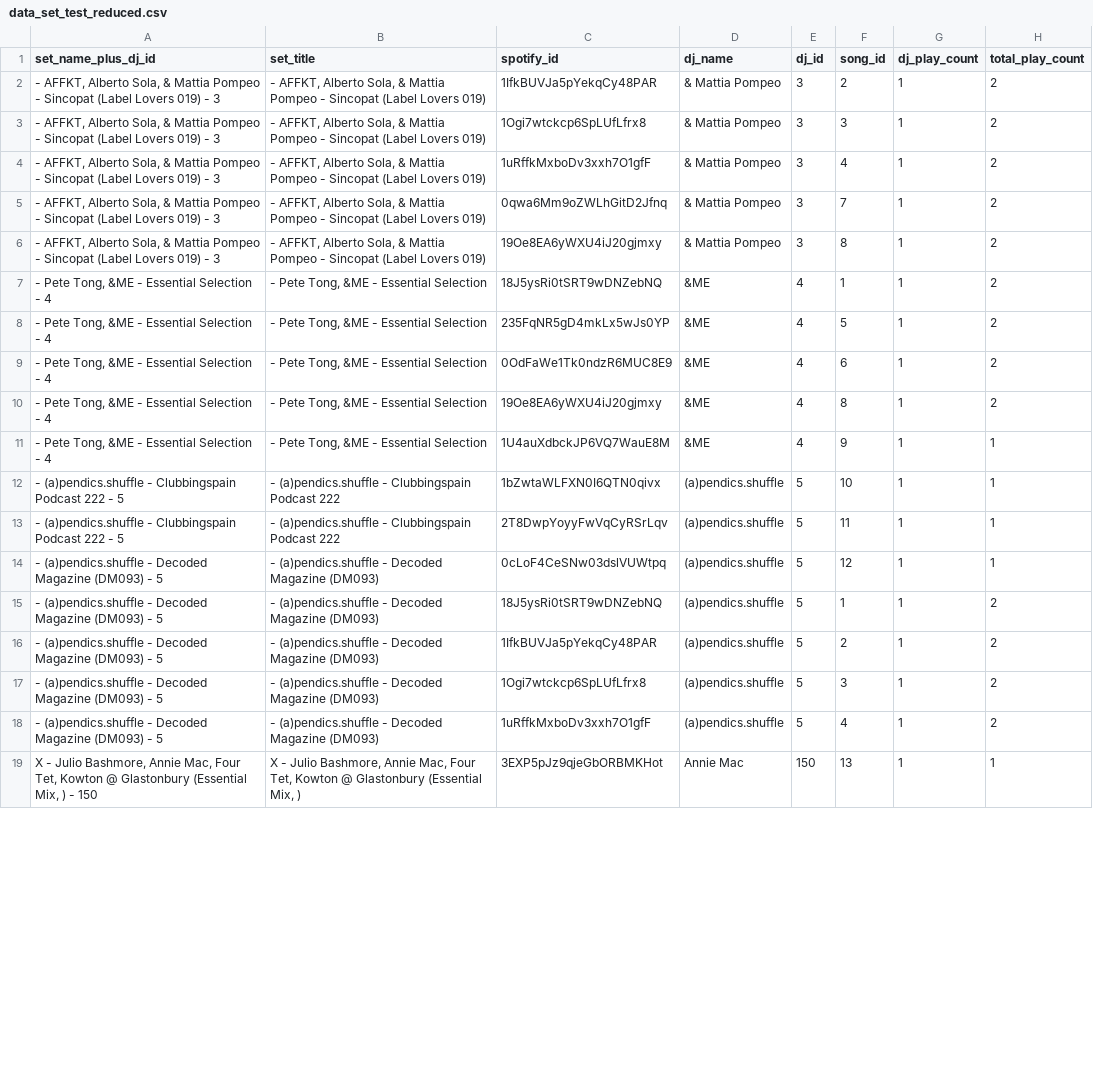
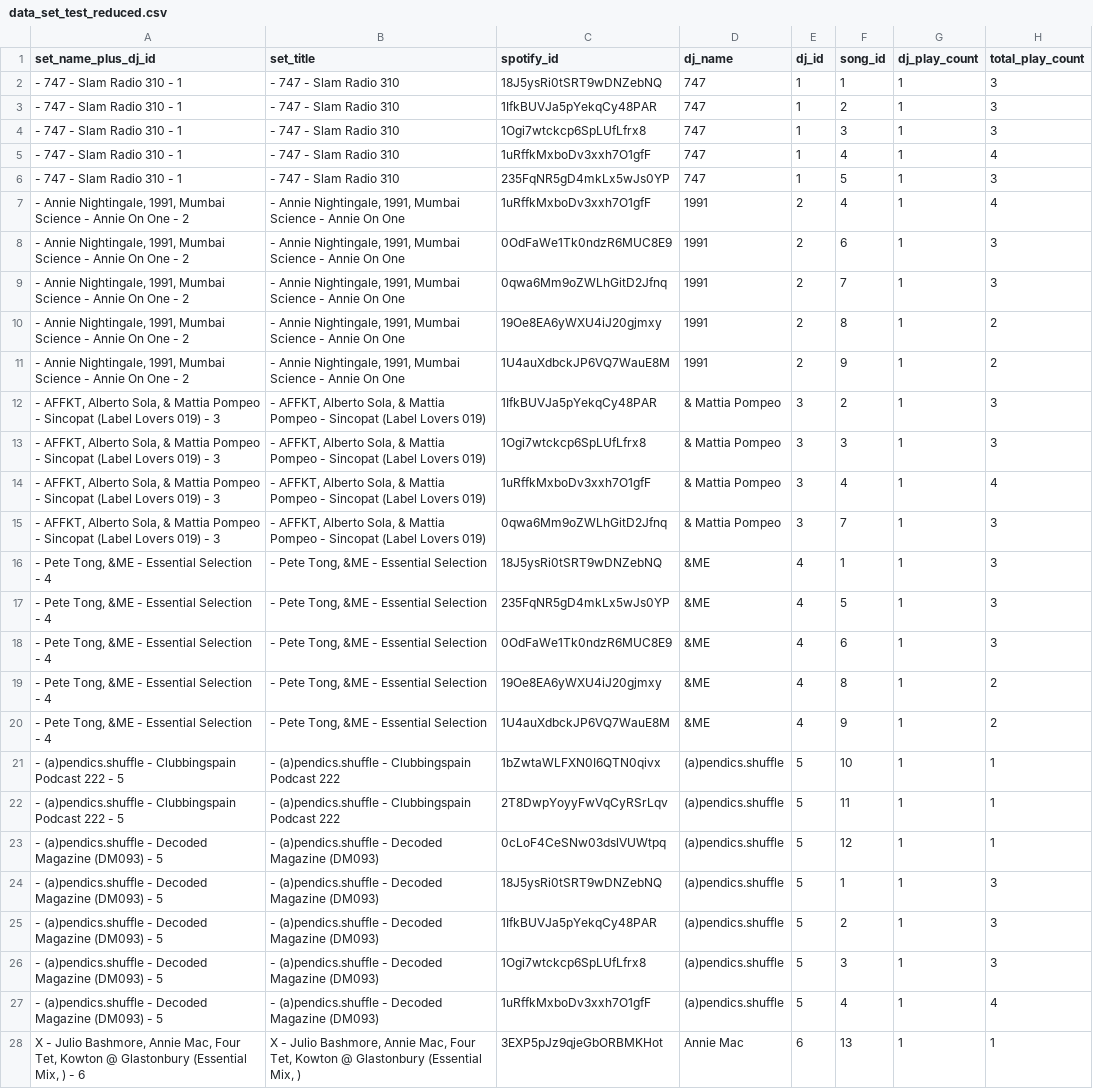
Before and after one commit to HarveyPrew/DJSetFiller, a CSV file: data/rprecision_data/reduced/data_set_test_reduced.csv, drawn as a sheet; only a part is shown; removed rows and columns are numbered as before the commit, all else as after; the diff covers the shown part only; the diff names each change by its address in the sheet, - before the commit and + after, or states it on an @@ line.

Commit message:
only selects sets with over 5 songs

```diff
--- a/data/rprecision_data/reduced/data_set_test_reduced.csv
+++ b/data/rprecision_data/reduced/data_set_test_reduced.csv
+row 2: - 747 - Slam Radio 310 - 1 | - 747 - Slam Radio 310 | 18J5ysRi0tSRT9wDNZebNQ | 747 | 1 | 1 | 1 | 3
+row 3: - 747 - Slam Radio 310 - 1 | - 747 - Slam Radio 310 | 1IfkBUVJa5pYekqCy48PAR | 747 | 1 | 2 | 1 | 3
+row 4: - 747 - Slam Radio 310 - 1 | - 747 - Slam Radio 310 | 1Ogi7wtckcp6SpLUfLfrx8 | 747 | 1 | 3 | 1 | 3
+row 5: - 747 - Slam Radio 310 - 1 | - 747 - Slam Radio 310 | 1uRffkMxboDv3xxh7O1gfF | 747 | 1 | 4 | 1 | 4
+row 6: - 747 - Slam Radio 310 - 1 | - 747 - Slam Radio 310 | 235FqNR5gD4mkLx5wJs0YP | 747 | 1 | 5 | 1 | 3
+row 7: - Annie Nightingale, 1991, Mumbai Science - Annie On One - 2 | - Annie Nightingale, 1991, Mumbai Science - Annie On One | 1uRffkMxboDv3xxh7O1gfF | 1991 | 2 | 4 | 1 | 4
+row 8: - Annie Nightingale, 1991, Mumbai Science - Annie On One - 2 | - Annie Nightingale, 1991, Mumbai Science - Annie On One | 0OdFaWe1Tk0ndzR6MUC8E9 | 1991 | 2 | 6 | 1 | 3
+row 9: - Annie Nightingale, 1991, Mumbai Science - Annie On One - 2 | - Annie Nightingale, 1991, Mumbai Science - Annie On One | 0qwa6Mm9oZWLhGitD2Jfnq | 1991 | 2 | 7 | 1 | 3
+row 10: - Annie Nightingale, 1991, Mumbai Science - Annie On One - 2 | - Annie Nightingale, 1991, Mumbai Science - Annie On One | 19Oe8EA6yWXU4iJ20gjmxy | 1991 | 2 | 8 | 1 | 2
@@ row 34 moved to row 11: - Annie Nightingale, 1991, Mumbai Scienc… @@
-H12:H13 (total_play_count): 2
+H12:H13 (total_play_count): 3
-H14 (total_play_count): 2
+H14 (total_play_count): 4
-H15 (total_play_count): 2
+H15 (total_play_count): 3
-row 6: - AFFKT, Alberto Sola, & Mattia Pompeo - Sincopat (Label Lovers 019) - 3 | - AFFKT, Alberto Sola, & Mattia Pompeo - Sincopat (Label Lovers 019) | 19Oe8EA6yWXU4iJ20gjmxy | & Mattia Pompeo | 3 | 8 | 1 | 2
-H16:H18 (total_play_count): 2
+H16:H18 (total_play_count): 3
-H20 (total_play_count): 1
+H20 (total_play_count): 2
-H24:H26 (total_play_count): 2
+H24:H26 (total_play_count): 3
-H27 (total_play_count): 2
+H27 (total_play_count): 4
-A28 (set_name_plus_dj_id): …) - 150
+A28 (set_name_plus_dj_id): …) - 6
-E28 (dj_id): 150
+E28 (dj_id): 6
```
Also changed, not shown: 9 removed rows and 13 edited cells elsewhere in this file, 3 other files.
